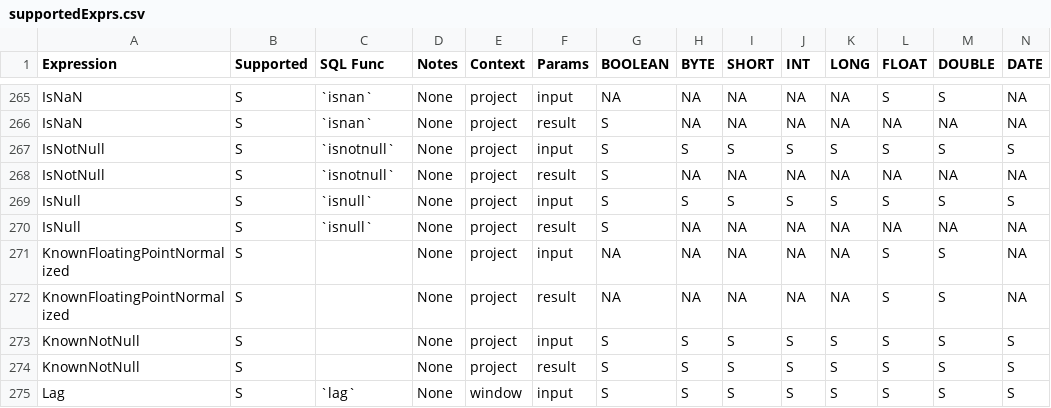
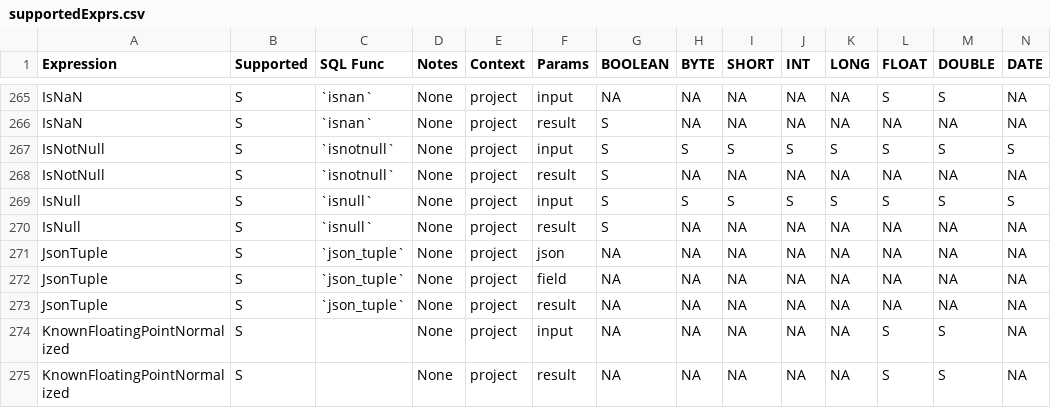
Before and after one commit to NVIDIA/spark-rapids-tools, a CSV file: core/src/main/resources/supportedExprs.csv, drawn as a sheet; only a part is shown, gaps mark what is left out; the shorter side is filled out with more unchanged rows; rows hold the shown columns only; the diff names each change by its address in the sheet, - before the commit and + after, or states it on an @@ line.

Commit message:
add json_tuple support
Signed-off-by: cindyyuanjiang <cindyj@nvidia.com>

```diff
--- a/core/src/main/resources/supportedExprs.csv
+++ b/core/src/main/resources/supportedExprs.csv
+row 271: JsonTuple | S | `json_tuple` | None | project | json | NA | NA | NA | NA | NA | NA | NA | NA
+row 272: JsonTuple | S | `json_tuple` | None | project | field | NA | NA | NA | NA | NA | NA | NA | NA
+row 273: JsonTuple | S | `json_tuple` | None | project | result | NA | NA | NA | NA | NA | NA | NA | NA
```
Also changed, not shown: core/src/main/resources/operatorsScore-databricks-aws.csv, core/src/main/resources/operatorsScore-databricks-azure.csv, 7 other files.
